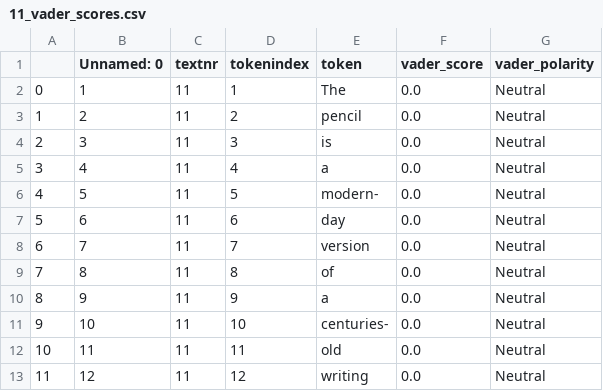
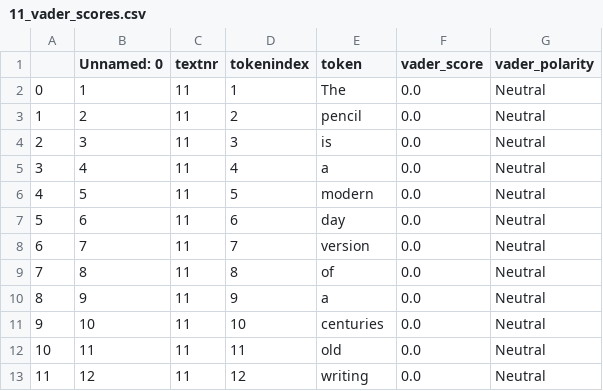
Before and after one commit to NatalieHennig/language-and-emotion, a CSV file: 05_output/11_vader_scores.csv, drawn as a sheet; only a part is shown; the diff covers the shown part only.

```diff
--- a/05_output/11_vader_scores.csv
+++ b/05_output/11_vader_scores.csv
@@ -5,3 +5,3 @@
 3,4,11,4,a,0.0,Neutral
-4,5,11,5,modern-,0.0,Neutral
+4,5,11,5,modern,0.0,Neutral
 5,6,11,6,day,0.0,Neutral
@@ -10,3 +10,3 @@
 8,9,11,9,a,0.0,Neutral
-9,10,11,10,centuries-,0.0,Neutral
+9,10,11,10,centuries,0.0,Neutral
 10,11,11,11,old,0.0,Neutral
```
Also changed, not shown: 20 edited cells elsewhere in this file, 05_output/10_vader_scores.csv, 05_output/1_vader_scores.csv, 9 other files.
